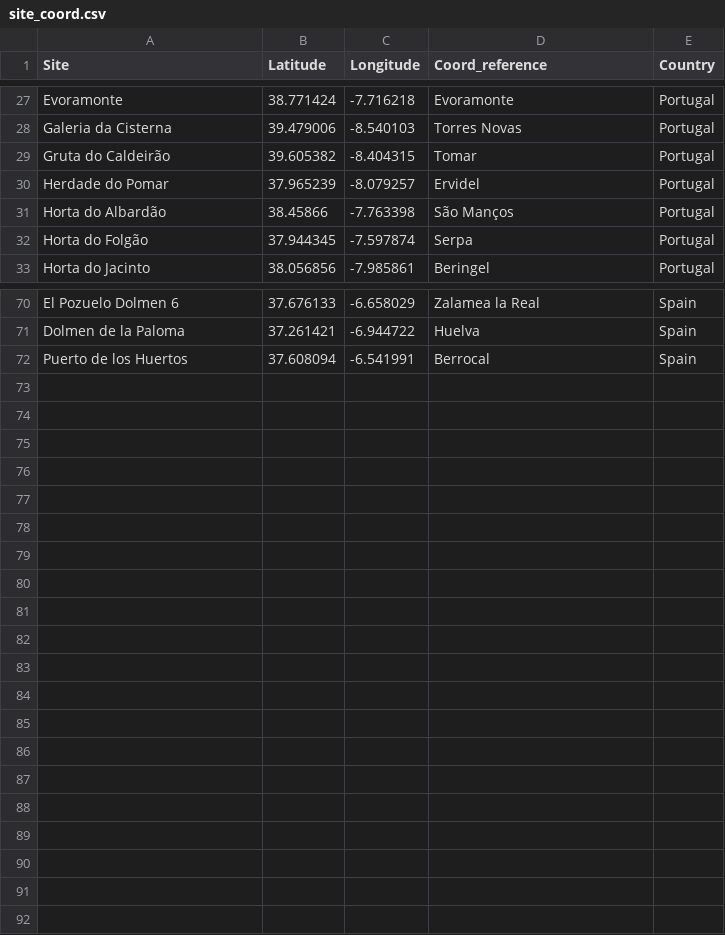
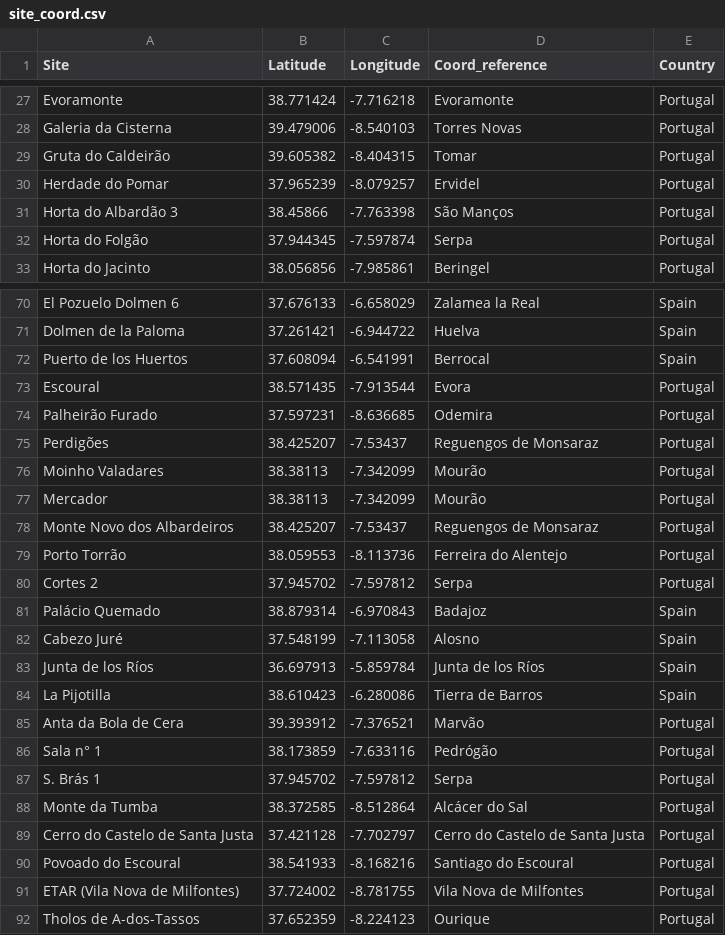
Before and after one commit to danfid15/IberiaC14, a CSV file: site_coord.csv, drawn as a sheet; only a part is shown, gaps mark what is left out.

```diff
--- a/site_coord.csv
+++ b/site_coord.csv
@@ -31,3 +31,3 @@ Gruta do Caldeirão,39.605382,-8.404315,Tomar,Portugal
 Herdade do Pomar,37.965239,-8.079257,Ervidel,Portugal
-Horta do Albardão,38.45866,-7.763398,São Manços ,Portugal
+Horta do Albardão 3,38.45866,-7.763398,São Manços ,Portugal
 Horta do Folgão,37.944345,-7.597874,Serpa,Portugal
@@ -73 +73,21 @@ Dolmen de la Paloma,37.261421,-6.944722,Huelva,Spain
 Puerto de los Huertos,37.608094,-6.541991,Berrocal,Spain
+Escoural,38.571435,-7.913544,Evora,Portugal
+Palheirão Furado,37.597231,-8.636685,Odemira,Portugal
+Perdigões,38.425207,-7.53437,Reguengos de Monsaraz,Portugal
+Moinho Valadares,38.38113,-7.342099,Mourão,Portugal
+Mercador,38.38113,-7.342099,Mourão,Portugal
+Monte Novo dos Albardeiros,38.425207,-7.53437,Reguengos de Monsaraz,Portugal
+Porto Torrão,38.059553,-8.113736,Ferreira do Alentejo,Portugal
+Cortes 2,37.945702,-7.597812,Serpa,Portugal
+Palácio Quemado,38.879314,-6.970843,Badajoz,Spain
+Cabezo Juré,37.548199,-7.113058,Alosno,Spain
+Junta de los Ríos,36.697913,-5.859784,Junta de los Ríos,Spain
+La Pijotilla,38.610423,-6.280086,Tierra de Barros,Spain
+Anta da Bola de Cera,39.393912,-7.376521,Marvão,Portugal
+Sala n° 1,38.173859,-7.633116,Pedrógão,Portugal
+S. Brás 1,37.945702,-7.597812,Serpa,Portugal
+Monte da Tumba,38.372585,-8.512864,Alcácer do Sal,Portugal
+Cerro do Castelo de Santa Justa,37.421128,-7.702797,Cerro do Castelo de Santa Justa,Portugal
+Povoado do Escoural,38.541933,-8.168216,Santiago do Escoural,Portugal
+ETAR (Vila Nova de Milfontes),37.724002,-8.781755,Vila Nova de Milfontes,Portugal
+Tholos de A-dos-Tassos,37.652359,-8.224123,Ourique,Portugal
```
Also changed, not shown: references.csv, 3 other files.
